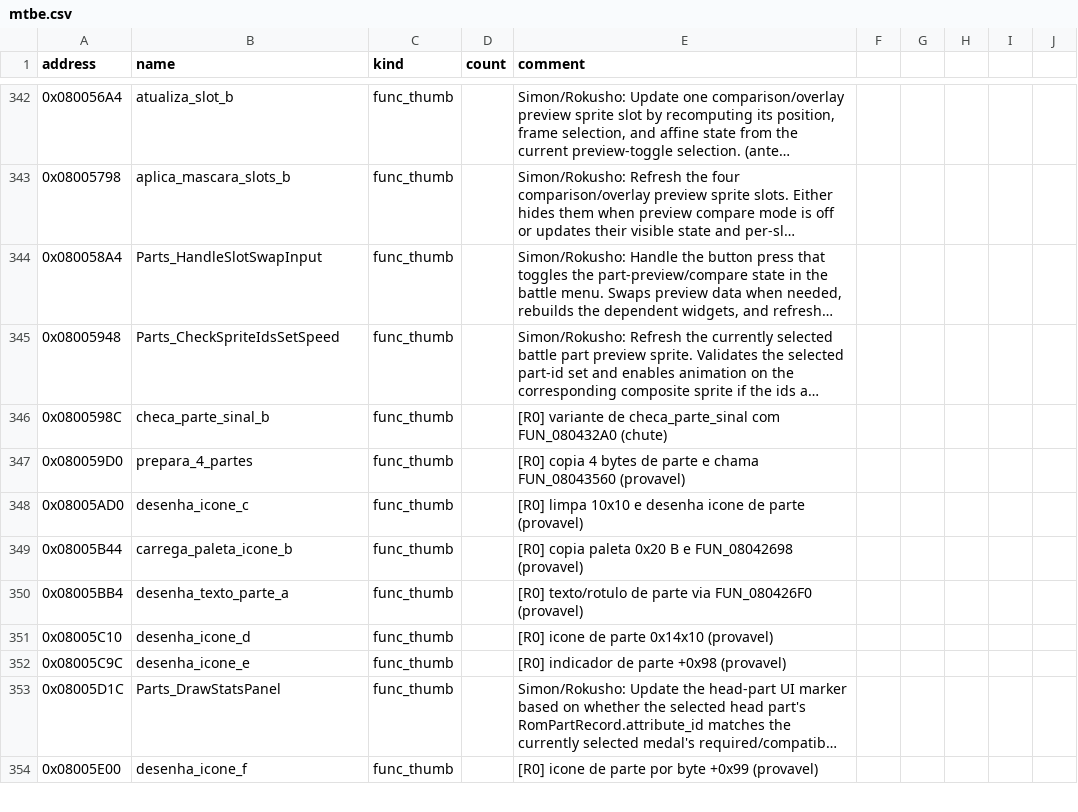
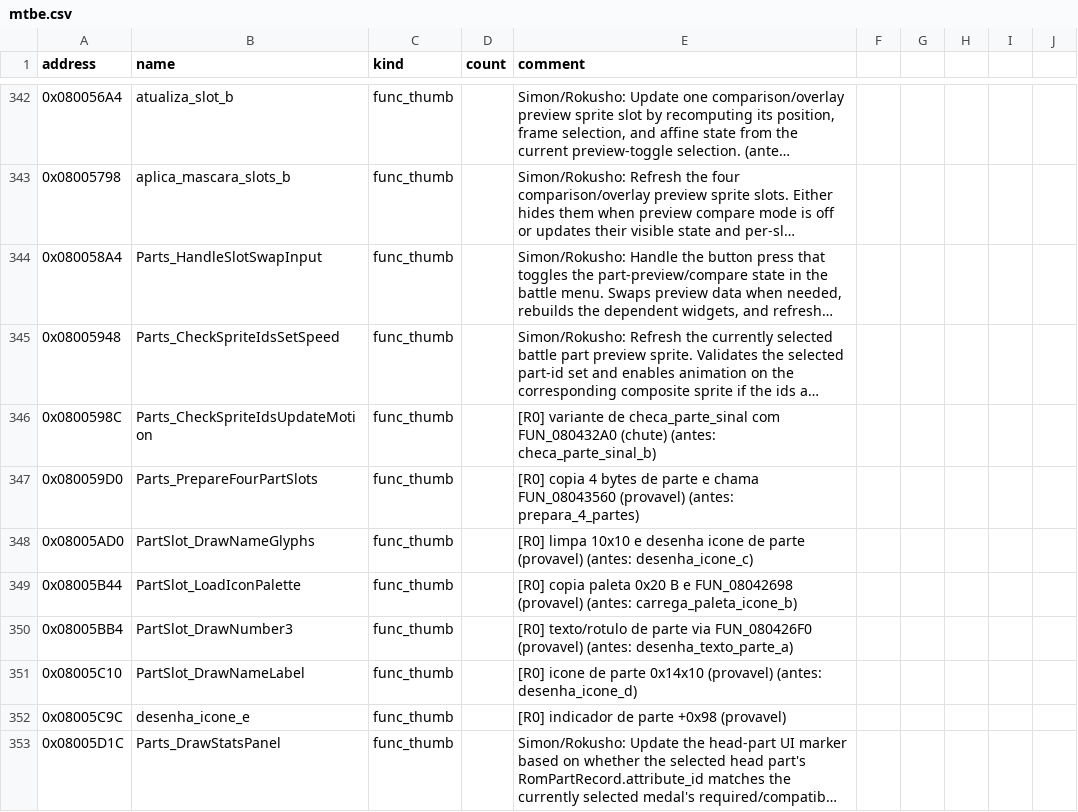
Before and after one commit to jvsdm/Medabots-Romhacking-Toolkit, a CSV file: re/symbols/mtbe.csv, drawn as a sheet; only a part is shown, gaps mark what is left out; the shorter side is filled out with more unchanged rows; long unchanged cells end in …; the diff names each change by its address in the sheet, - before the commit and + after, or states it on an @@ line.

```diff
--- a/re/symbols/mtbe.csv
+++ b/re/symbols/mtbe.csv
-B346 (name): checa_parte_sinal_b
+B346 (name): Parts_CheckSpriteIdsUpdateMotion
-E346 (comment): …FUN_080432A0 (chute)
+E346 (comment): …FUN_080432A0 (chute) (antes: checa_parte_sinal_b)
-B347 (name): prepara_4_partes
+B347 (name): Parts_PrepareFourPartSlots
-E347 (comment): …FUN_08043560 (provavel)
+E347 (comment): …FUN_08043560 (provavel) (antes: prepara_4_partes)
-B348 (name): desenha_icone_c
+B348 (name): PartSlot_DrawNameGlyphs
-E348 (comment): …parte (provavel)
+E348 (comment): …parte (provavel) (antes: desenha_icone_c)
-B349 (name): carrega_paleta_icone_b
+B349 (name): PartSlot_LoadIconPalette
-E349 (comment): …FUN_08042698 (provavel)
+E349 (comment): …FUN_08042698 (provavel) (antes: carrega_paleta_icone_b)
-B350 (name): desenha_texto_parte_a
+B350 (name): PartSlot_DrawNumber3
-E350 (comment): …FUN_080426F0 (provavel)
+E350 (comment): …FUN_080426F0 (provavel) (antes: desenha_texto_parte_a)
-B351 (name): desenha_icone_d
+B351 (name): PartSlot_DrawNameLabel
-E351 (comment): …0x14x10 (provavel)
+E351 (comment): …0x14x10 (provavel) (antes: desenha_icone_d)
```
Also changed, not shown: re/ghidra/medabots_sync.tsv, 4 other files.
